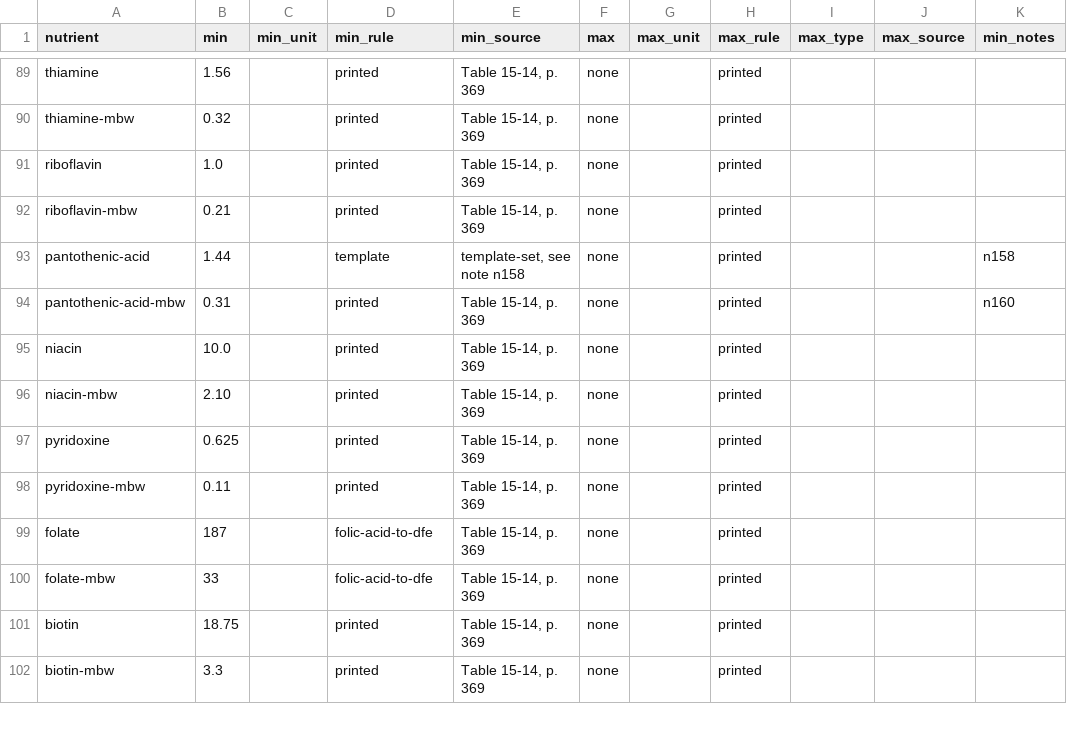
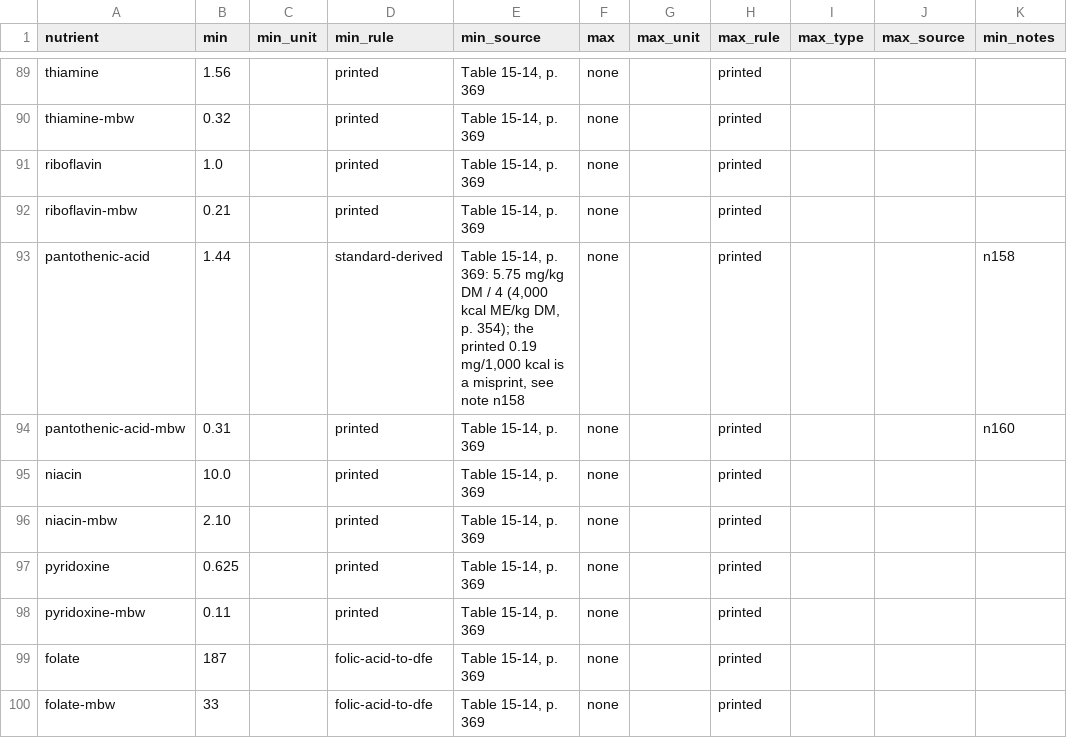
Before and after one commit to openanimalnutrition/animal-nutrition-checker, a CSV file: data/standards/NRC-2006/nrc-cat-peak-lactation.csv, drawn as a sheet; only a part is shown, gaps mark what is left out; the shorter side is filled out with more unchanged rows; the diff names each change by its address in the sheet, - before the commit and + after, or states it on an @@ line.

```diff
--- a/data/standards/NRC-2006/nrc-cat-peak-lactation.csv
+++ b/data/standards/NRC-2006/nrc-cat-peak-lactation.csv
-D93 (min_rule): template
+D93 (min_rule): standard-derived
-E93 (min_source): template-set, see note…
+E93 (min_source): Table 15-14, p. 369: 5.75 mg/kg DM / 4 (4,000 kcal ME/kg DM, p. 354); the printed 0.19 mg/1,000 kcal is a misprint, see note…
```
Also changed, not shown: data/standards/NRC-2006/nrc-cat-late-gestation.csv, data/template.csv, 24 other files.
